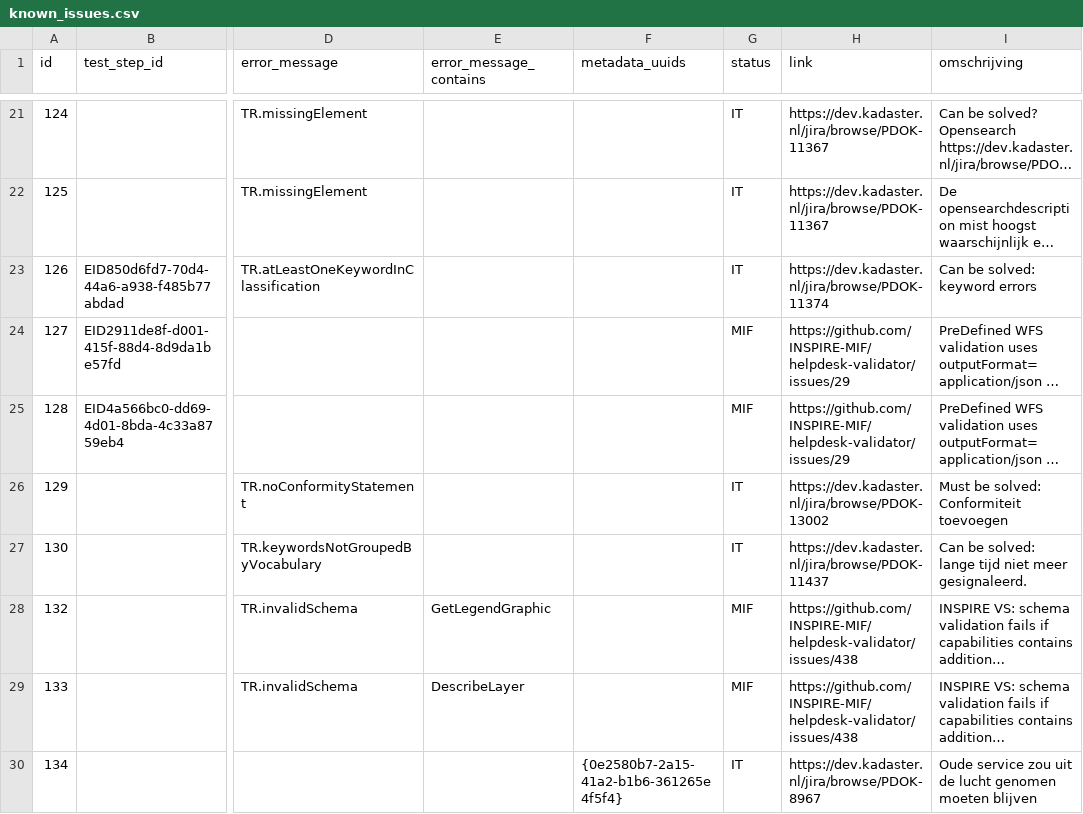
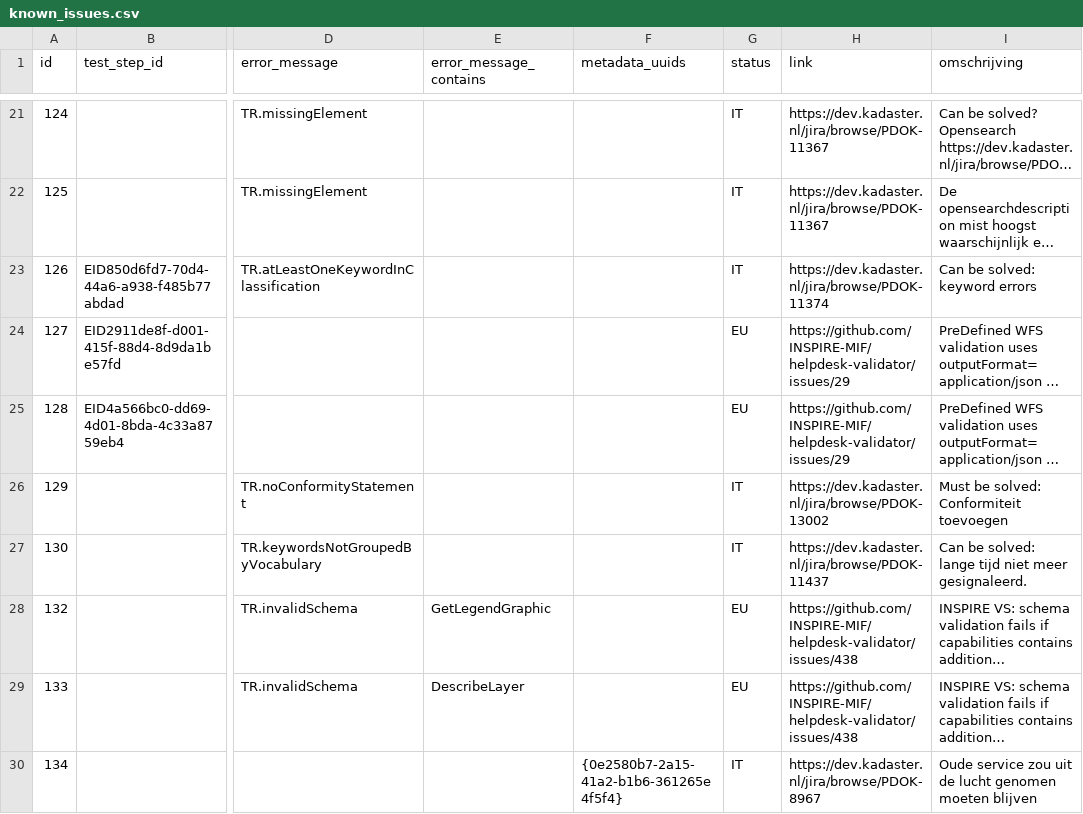
Before and after one commit to PDOK/inspire_etf_know_issues, a CSV file: known_issues.csv, drawn as a sheet; only a part is shown, gaps mark what is left out; long unchanged cells end in …; the diff covers the shown part only; the diff names each change by its address in the sheet, - before the commit and + after, or states it on an @@ line.

Commit message:
MIF -> EU

```diff
--- a/known_issues.csv
+++ b/known_issues.csv
-G24:G25 (status): MIF
+G24:G25 (status): EU
-G28:G29 (status): MIF
+G28:G29 (status): EU
```
Also changed, not shown: 10 edited cells elsewhere in this file.
